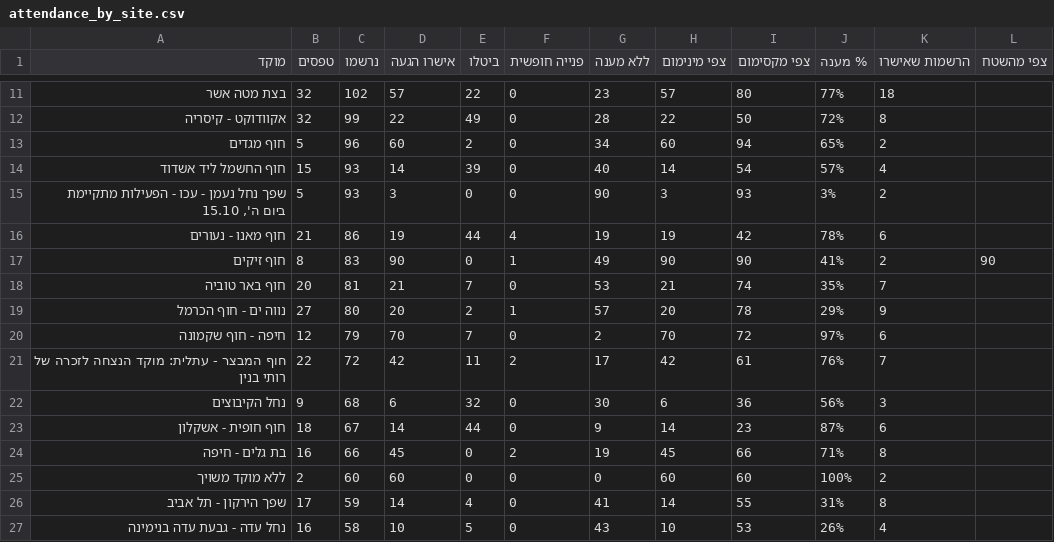
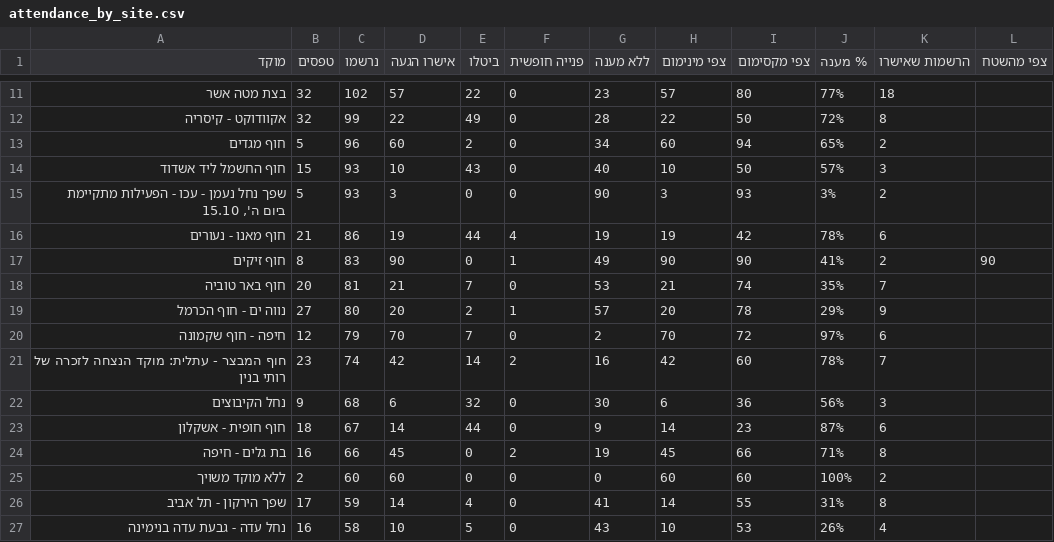
Before and after one commit to ngilboa76-cloud/zalul-cleanup, a CSV file: attendance_by_site.csv, drawn as a sheet; only a part is shown, gaps mark what is left out; the diff covers the shown part only.

```diff
--- a/attendance_by_site.csv
+++ b/attendance_by_site.csv
@@ -13,3 +13,3 @@
 חוף מגדים,5,96,60,2,0,34,60,94,65%,2,
-חוף החשמל ליד אשדוד,15,93,14,39,0,40,14,54,57%,4,
+חוף החשמל ליד אשדוד,15,93,10,43,0,40,10,50,57%,3,
 "שפך נחל נעמן - עכו - הפעילות מתקיימת ביום ה', 15.10",5,93,3,0,0,90,3,93,3%,2,
@@ -20,3 +20,3 @@
 חיפה - חוף שקמונה,12,79,70,7,0,2,70,72,97%,6,
-חוף המבצר - עתלית: מוקד הנצחה לזכרה של רותי בנין,22,72,42,11,2,17,42,61,76%,7,
+חוף המבצר - עתלית: מוקד הנצחה לזכרה של רותי בנין,23,74,42,14,2,16,42,60,78%,7,
 נחל הקיבוצים,9,68,6,32,0,30,6,36,56%,3,
```
Also changed, not shown: 1 added row, 1 removed row and 62 edited cells elsewhere in this file, 2 other files.
